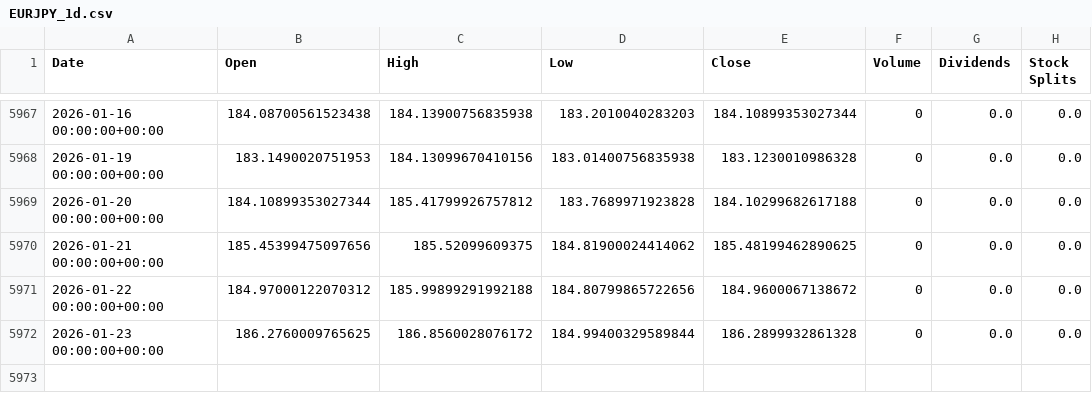
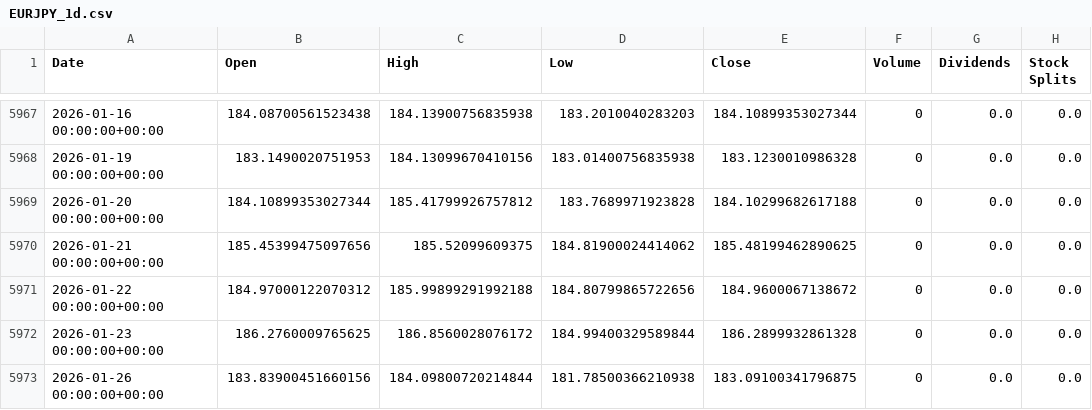
Before and after one commit to sebastian-siemianowski/python-options, a CSV file: scripts/quant/cache/debt/EURJPY_1d.csv, drawn as a sheet; only a part is shown, gaps mark what is left out; the diff names each change by its address in the sheet, - before the commit and + after, or states it on an @@ line.

```diff
--- a/scripts/quant/cache/debt/EURJPY_1d.csv
+++ b/scripts/quant/cache/debt/EURJPY_1d.csv
+row 5973: 2026-01-26 00:00:00+00:00 | 183.83900451660156 | 184.09800720214844 | 181.78500366210938 | 183.09100341796875 | 0 | 0.0 | 0.0
```
Also changed, not shown: 12 other files.
